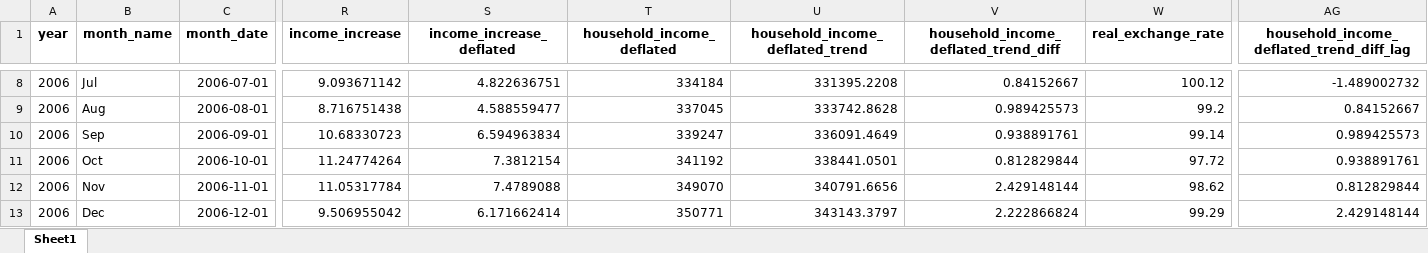
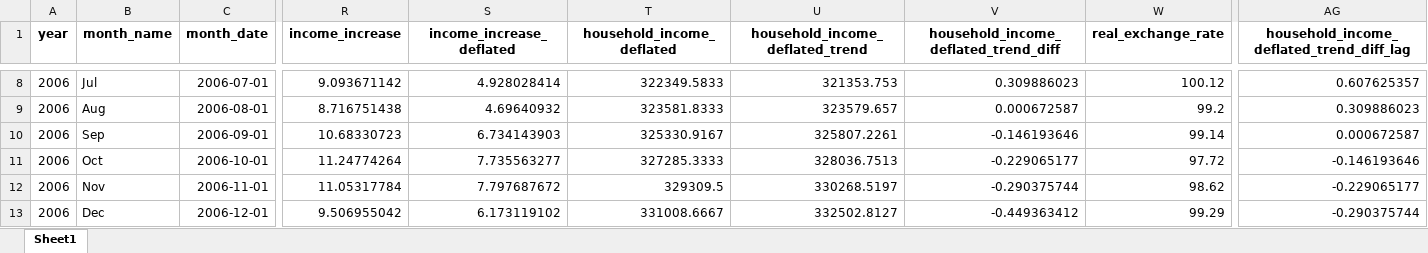
Before and after one commit to matheusrmorgado/inflation-expectation, an Excel workbook: data/public_data.xlsx, sheet Sheet1, drawn as a sheet; only a part is shown, gaps mark what is left out; values as stored, in another font and other column widths than the file's, no borders; the diff covers the shown part only; the diff names each change by its address in the sheet, - before the commit and + after, or states it on an @@ line.

```diff
--- a/data/public_data.xlsx (sheet Sheet1)
+++ b/data/public_data.xlsx (sheet Sheet1)
-S8 (income_increase_deflated): 4.822636751
+S8 (income_increase_deflated): 4.928028414
-T8 (household_income_deflated): 334184
+T8 (household_income_deflated): 322349.5833
-U8 (household_income_deflated_trend): 331395.2208
+U8 (household_income_deflated_trend): 321353.753
-V8: 0.84152667
+V8: 0.309886023
-AG8: -1.489002732
+AG8: 0.607625357
-S9 (income_increase_deflated): 4.588559477
+S9 (income_increase_deflated): 4.69640932
-T9 (household_income_deflated): 337045
+T9 (household_income_deflated): 323581.8333
-U9 (household_income_deflated_trend): 333742.8628
+U9 (household_income_deflated_trend): 323579.657
-V9: 0.989425573
+V9: 0.000672587
-AG9: 0.84152667
+AG9: 0.309886023
-S10 (income_increase_deflated): 6.594963834
+S10 (income_increase_deflated): 6.734143903
-T10 (household_income_deflated): 339247
+T10 (household_income_deflated): 325330.9167
-U10 (household_income_deflated_trend): 336091.4649
+U10 (household_income_deflated_trend): 325807.2261
-V10: 0.938891761
+V10: -0.146193646
-AG10: 0.989425573
+AG10: 0.000672587
-S11 (income_increase_deflated): 7.3812154
+S11 (income_increase_deflated): 7.735563277
-T11 (household_income_deflated): 341192
+T11 (household_income_deflated): 327285.3333
-U11 (household_income_deflated_trend): 338441.0501
+U11 (household_income_deflated_trend): 328036.7513
-V11: 0.812829844
+V11: -0.229065177
-AG11: 0.938891761
+AG11: -0.146193646
-S12 (income_increase_deflated): 7.4789088
+S12 (income_increase_deflated): 7.797687672
-T12 (household_income_deflated): 349070
+T12 (household_income_deflated): 329309.5
-U12 (household_income_deflated_trend): 340791.6656
+U12 (household_income_deflated_trend): 330268.5197
-V12: 2.429148144
+V12: -0.290375744
-AG12: 0.812829844
+AG12: -0.229065177
-S13 (income_increase_deflated): 6.171662414
+S13 (income_increase_deflated): 6.173119102
-T13 (household_income_deflated): 350771
+T13 (household_income_deflated): 331008.6667
-U13 (household_income_deflated_trend): 343143.3797
+U13 (household_income_deflated_trend): 332502.8127
-V13: 2.222866824
+V13: -0.449363412
-AG13: 2.429148144
+AG13: -0.290375744
```
Also changed, not shown: 1020 edited cells elsewhere in this sheet, 1 other file.
